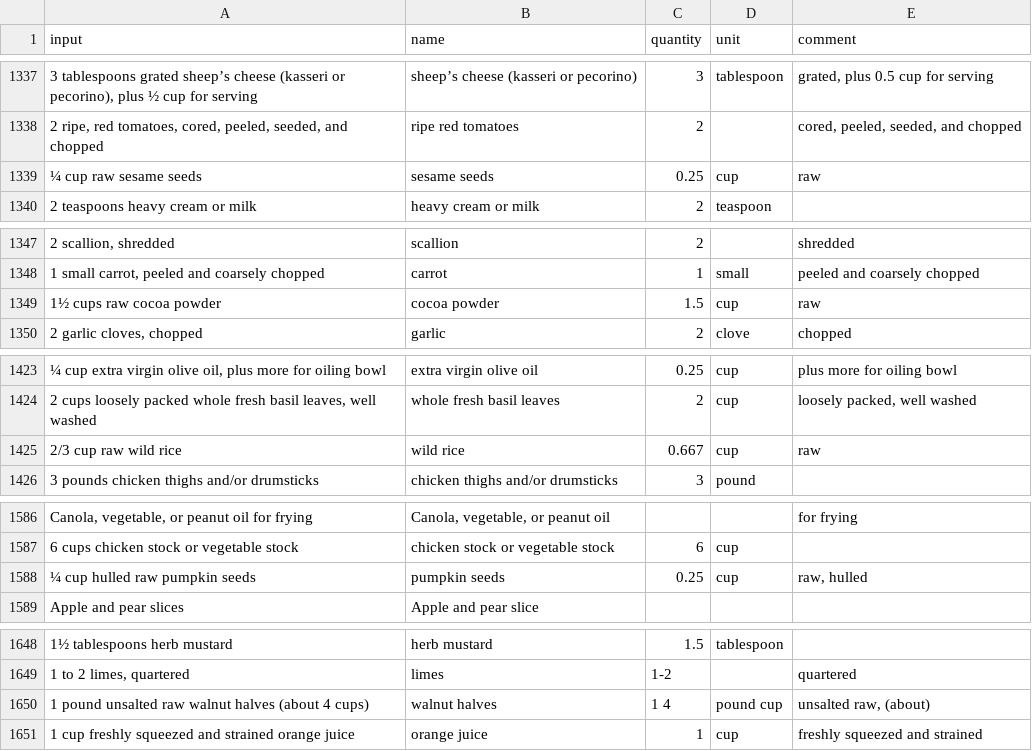
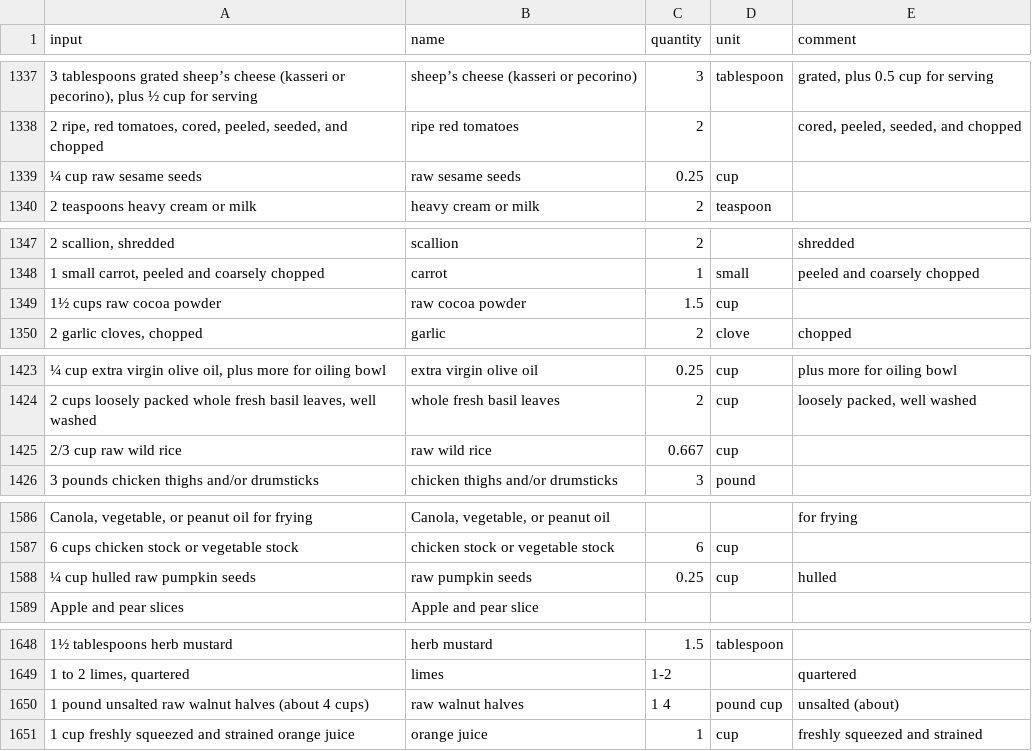
Before and after one commit to strangetom/ingredient-parser, a CSV file: train/data/cookstr/cookstr-ingredients-snapshot-2017-clean.csv, drawn as a sheet; only a part is shown, gaps mark what is left out; the diff covers the shown part only; the diff names each change by its address in the sheet, - before the commit and + after, or states it on an @@ line.

```diff
--- a/train/data/cookstr/cookstr-ingredients-snapshot-2017-clean.csv
+++ b/train/data/cookstr/cookstr-ingredients-snapshot-2017-clean.csv
-B1339 (name): sesame seeds
+B1339 (name): raw sesame seeds
-E1339 (comment): raw
+E1339 (comment): (empty)
-B1349 (name): cocoa powder
+B1349 (name): raw cocoa powder
-E1349 (comment): raw
+E1349 (comment): (empty)
-B1425 (name): wild rice
+B1425 (name): raw wild rice
-E1425 (comment): raw
+E1425 (comment): (empty)
-B1588 (name): pumpkin seeds
+B1588 (name): raw pumpkin seeds
-E1588 (comment): raw, hulled
+E1588 (comment): hulled
-B1650 (name): walnut halves
+B1650 (name): raw walnut halves
-E1650 (comment): unsalted raw, (about)
+E1650 (comment): unsalted (about)
```
Also changed, not shown: 109 edited cells elsewhere in this file.
